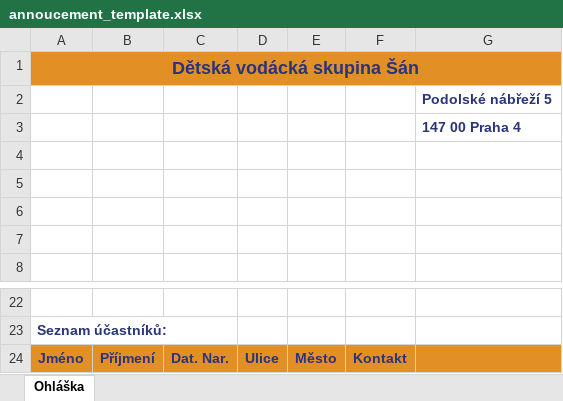
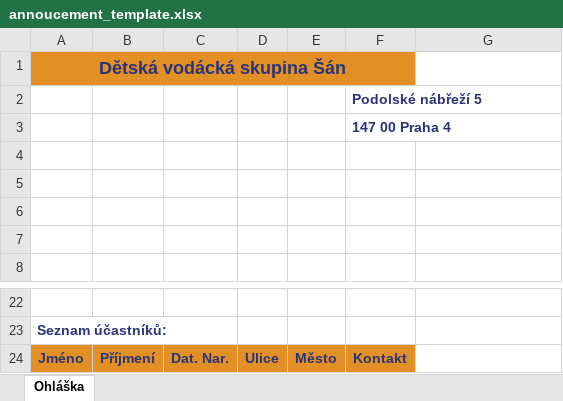
Before and after one commit to bosancz/interni-sekce, an Excel workbook: backend/assets/annoucement_template.xlsx, sheet Ohláška, drawn as a sheet; only a part is shown, gaps mark what is left out; values as stored, in another font and other column widths than the file's, no borders; charts and pictures not drawn; removed rows and columns are numbered as before the commit, all else as after; the diff names each change by its address in the sheet, - before the commit and + after, or states it on an @@ line.

Commit message:
edit table

```diff
--- a/backend/assets/annoucement_template.xlsx (sheet Ohláška)
+++ b/backend/assets/annoucement_template.xlsx (sheet Ohláška)
-A1:G1 merged
+A1:F1 merged
-G1 fill: #E28F26
+G1 fill: none
-row 2:  |  |  |  |  |  | Podolské nábřeží 5
-row 3:  |  |  |  |  |  | 147 00 Praha 4
+row 2:  |  |  |  |  | Podolské nábřeží 5
+row 3:  |  |  |  |  | 147 00 Praha 4
-G24 fill: #E28F26
+G24 fill: none
```
Also changed, not shown: charts or pictures.
